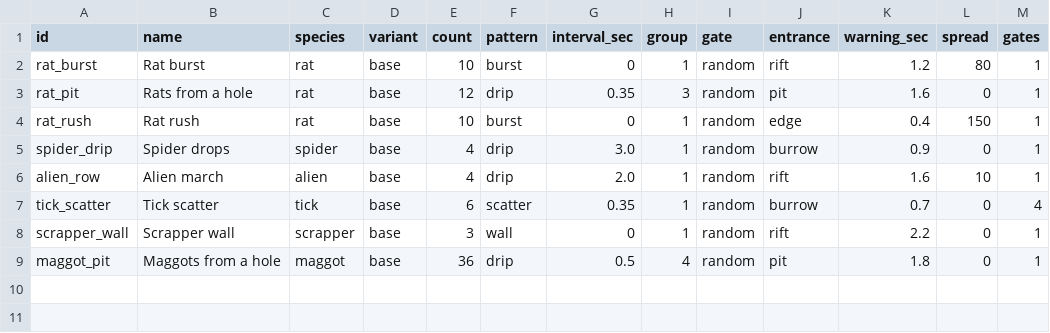
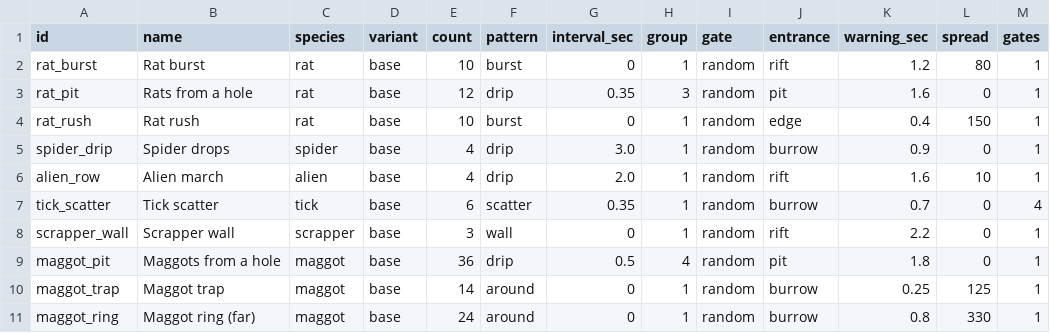
Before and after one commit to gunnarhull-code/crimsonland-clone, a CSV file: game/sandbox/formations.csv, drawn as a sheet; the diff names each change by its address in the sheet, - before the commit and + after, or states it on an @@ line.

```diff
--- a/game/sandbox/formations.csv
+++ b/game/sandbox/formations.csv
+row 10: maggot_trap | Maggot trap | maggot | base | 14 | around | 0 | 1 | random | burrow | 0.25 | 125 | 1
+row 11: maggot_ring | Maggot ring (far) | maggot | base | 24 | around | 0 | 1 | random | burrow | 0.8 | 330 | 1
```
Also changed, not shown: game/sandbox/monsters.csv, game/sandbox/timeline.csv, 10 other files.
